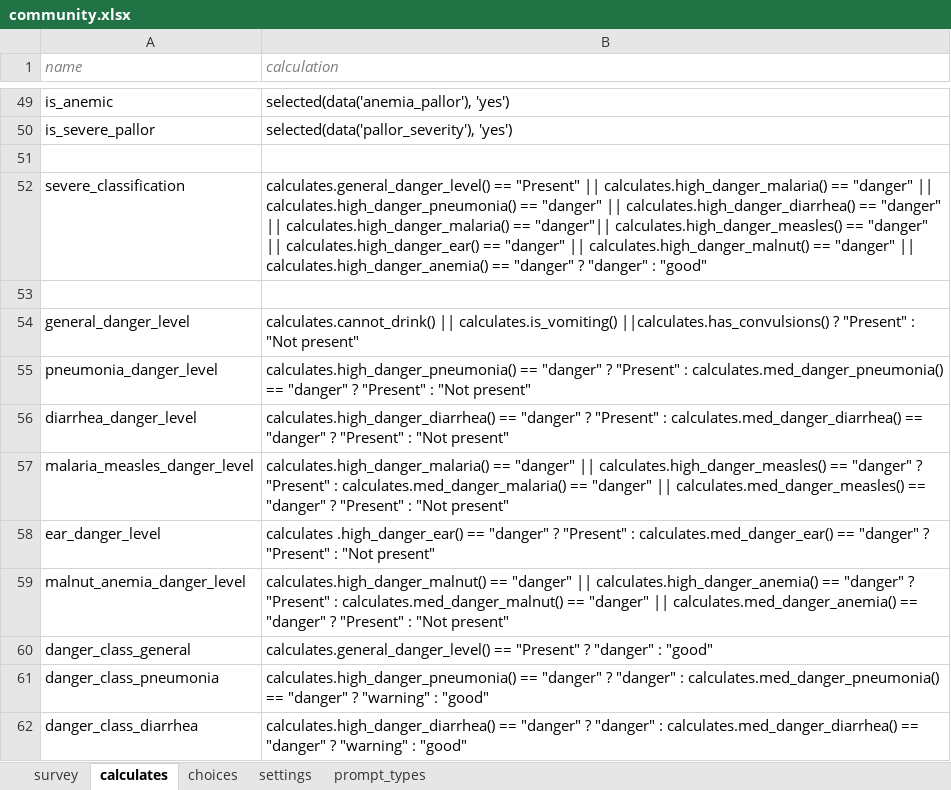
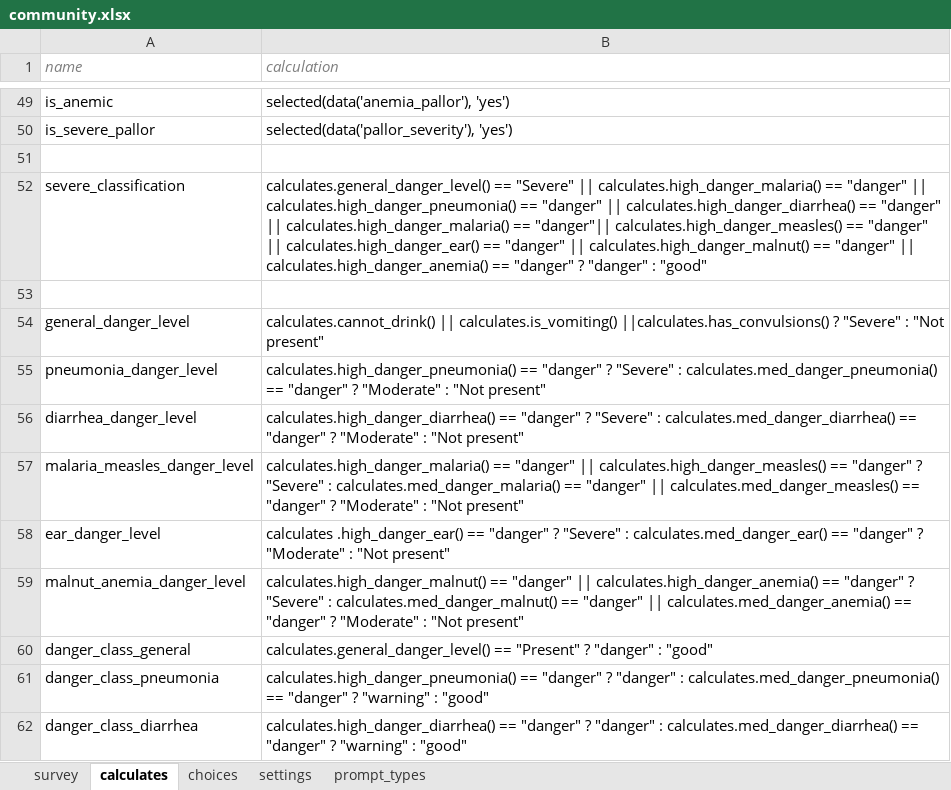
Before and after one commit to bkng/AdaptiveODK, an Excel workbook: form-files/adaptiveIMCI_community/community.xlsx, sheet calculates, drawn as a sheet; only a part is shown, gaps mark what is left out; values as stored, in another font and other column widths than the file's, no borders; the diff names each change by its address in the sheet, - before the commit and + after, or states it on an @@ line.

```diff
--- a/form-files/adaptiveIMCI_community/community.xlsx (sheet calculates)
+++ b/form-files/adaptiveIMCI_community/community.xlsx (sheet calculates)
-B52 (calculation): calculates.general_danger_level() == "Present" || calculates.high_danger_malaria()…
+B52 (calculation): calculates.general_danger_level() == "Severe" || calculates.high_danger_malaria()…
-B54 (calculation): …||calculates.has_convulsions() ? "Present" : "Not…
+B54 (calculation): …||calculates.has_convulsions() ? "Severe" : "Not…
-B55 (calculation): …"danger" ? "Present" : calculates.med_danger_pneumonia() == "danger" ? "Present" : "Not…
+B55 (calculation): …"danger" ? "Severe" : calculates.med_danger_pneumonia() == "danger" ? "Moderate" : "Not…
-B56 (calculation): …"danger" ? "Present" : calculates.med_danger_diarrhea() == "danger" ? "Present" : "Not…
+B56 (calculation): …"danger" ? "Severe" : calculates.med_danger_diarrhea() == "danger" ? "Moderate" : "Not…
-B57 (calculation): …"danger" ? "Present" : calculates.med_danger_malaria() == "danger" || calculates.med_danger_measles() == "danger" ? "Present" : "Not…
+B57 (calculation): …"danger" ? "Severe" : calculates.med_danger_malaria() == "danger" || calculates.med_danger_measles() == "danger" ? "Moderate" : "Not…
-B58 (calculation): …"danger" ? "Present" : calculates.med_danger_ear() == "danger" ? "Present" : "Not…
+B58 (calculation): …"danger" ? "Severe" : calculates.med_danger_ear() == "danger" ? "Moderate" : "Not…
-B59 (calculation): …"danger" ? "Present" : calculates.med_danger_malnut() == "danger" || calculates.med_danger_anemia() == "danger" ? "Present" : "Not…
+B59 (calculation): …"danger" ? "Severe" : calculates.med_danger_malnut() == "danger" || calculates.med_danger_anemia() == "danger" ? "Moderate" : "Not…
```
Also changed, not shown: form-files/adaptiveIMCI_clinician/clinician.xlsx, 2 other files.
